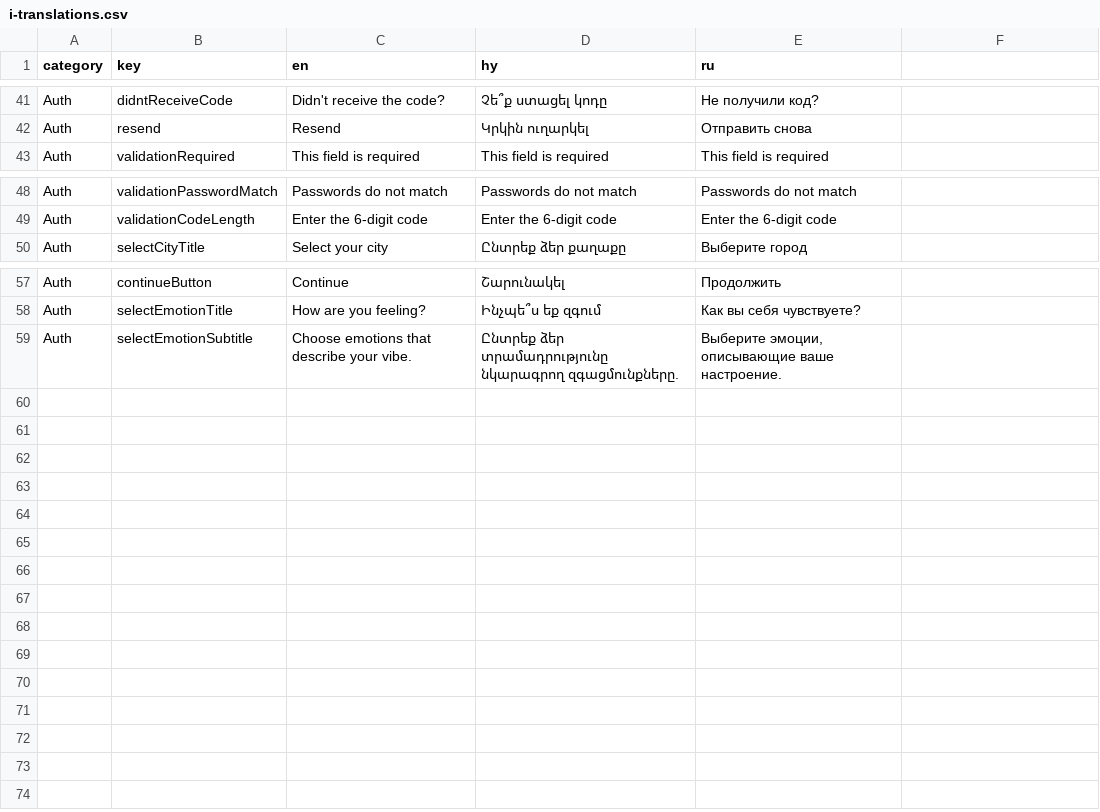
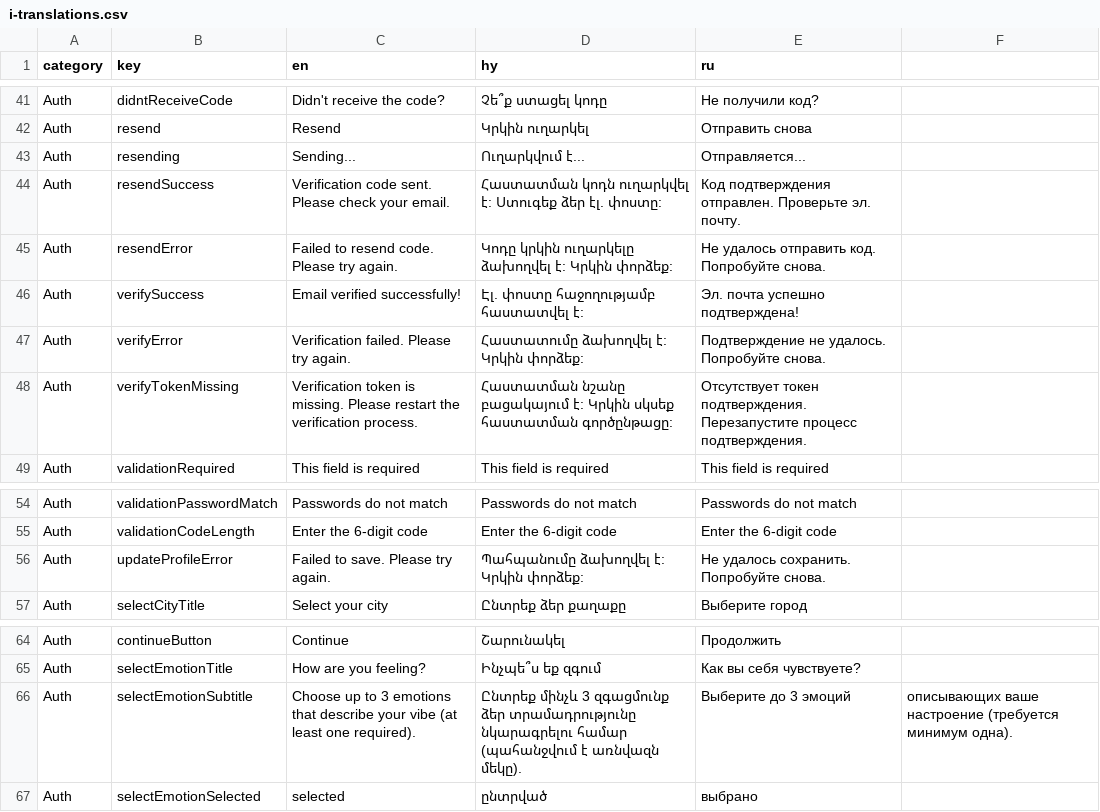
Before and after one commit to RafoPetrosyan/Infocity-web, a CSV file: i-translations.csv, drawn as a sheet; only a part is shown, gaps mark what is left out.

```diff
--- a/i-translations.csv
+++ b/i-translations.csv
@@ -42,2 +42,8 @@ Auth,didntReceiveCode,Didn't receive the code?,Չե՞ք ստացել կոդը,Н
 Auth,resend,Resend,Կրկին ուղարկել,Отправить снова
+Auth,resending,Sending...,Ուղարկվում է...,Отправляется...
+Auth,resendSuccess,Verification code sent. Please check your email.,Հաստատման կոդն ուղարկվել է: Ստուգեք ձեր էլ. փոստը:,Код подтверждения отправлен. Проверьте эл. почту.
+Auth,resendError,Failed to resend code. Please try again.,Կոդը կրկին ուղարկելը ձախողվել է: Կրկին փորձեք:,Не удалось отправить код. Попробуйте снова.
+Auth,verifySuccess,Email verified successfully!,Էլ. փոստը հաջողությամբ հաստատվել է:,Эл. почта успешно подтверждена!
+Auth,verifyError,Verification failed. Please try again.,Հաստատումը ձախողվել է: Կրկին փորձեք:,Подтверждение не удалось. Попробуйте снова.
+Auth,verifyTokenMissing,Verification token is missing. Please restart the verification process.,Հաստատման նշանը բացակայում է: Կրկին սկսեք հաստատման գործընթացը:,Отсутствует токен подтверждения. Перезапустите процесс подтверждения.
 Auth,validationRequired,This field is required,This field is required,This field is required
@@ -49,2 +55,3 @@ Auth,validationPasswordMatch,Passwords do not match,Passwords do not match,Passw
 Auth,validationCodeLength,Enter the 6-digit code,Enter the 6-digit code,Enter the 6-digit code
+Auth,updateProfileError,Failed to save. Please try again.,Պահպանումը ձախողվել է: Կրկին փորձեք:,Не удалось сохранить. Попробуйте снова.
 Auth,selectCityTitle,Select your city,Ընտրեք ձեր քաղաքը,Выберите город
@@ -58,2 +65,3 @@ Auth,continueButton,Continue,Շարունակել,Продолжить
 Auth,selectEmotionTitle,How are you feeling?,Ինչպե՞ս եք զգում,Как вы себя чувствуете?
-Auth,selectEmotionSubtitle,Choose emotions that describe your vibe.,Ընտրեք ձեր տրամադրությունը նկարագրող զգացմունքները.,"Выберите эмоции, описывающие ваше настроение."
+Auth,selectEmotionSubtitle,Choose up to 3 emotions that describe your vibe (at least one required).,Ընտրեք մինչև 3 զգացմունք ձեր տրամադրությունը նկարագրելու համար (պահանջվում է առնվազն մեկը).,Выберите до 3 эмоций, описывающих ваше настроение (требуется минимум одна).
+Auth,selectEmotionSelected,selected,ընտրված,выбрано
```
Also changed, not shown: 18 other files.
